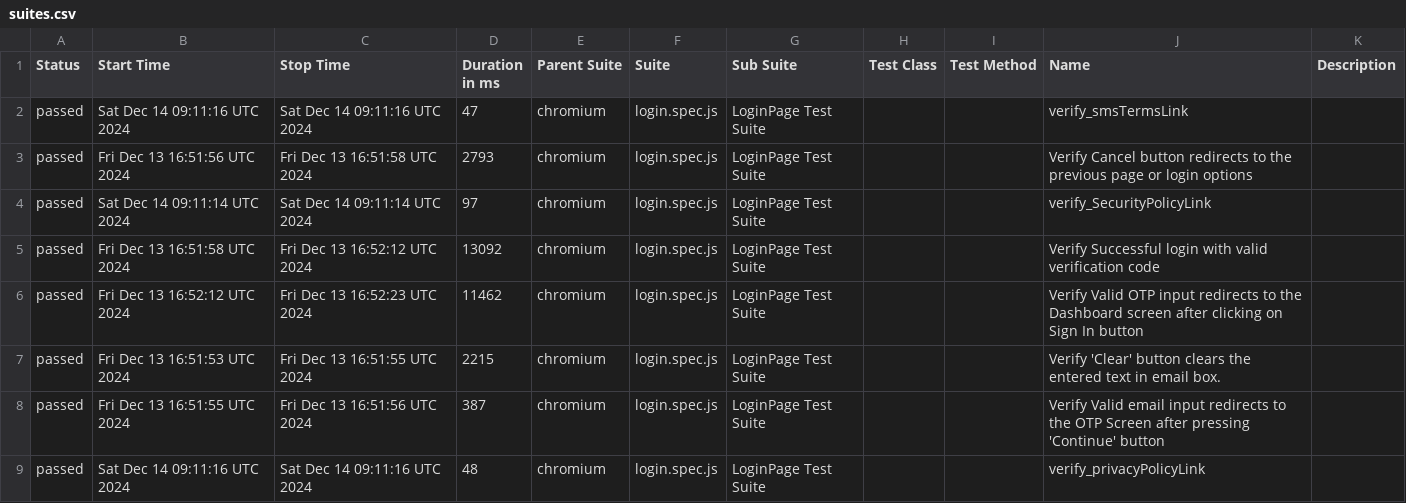
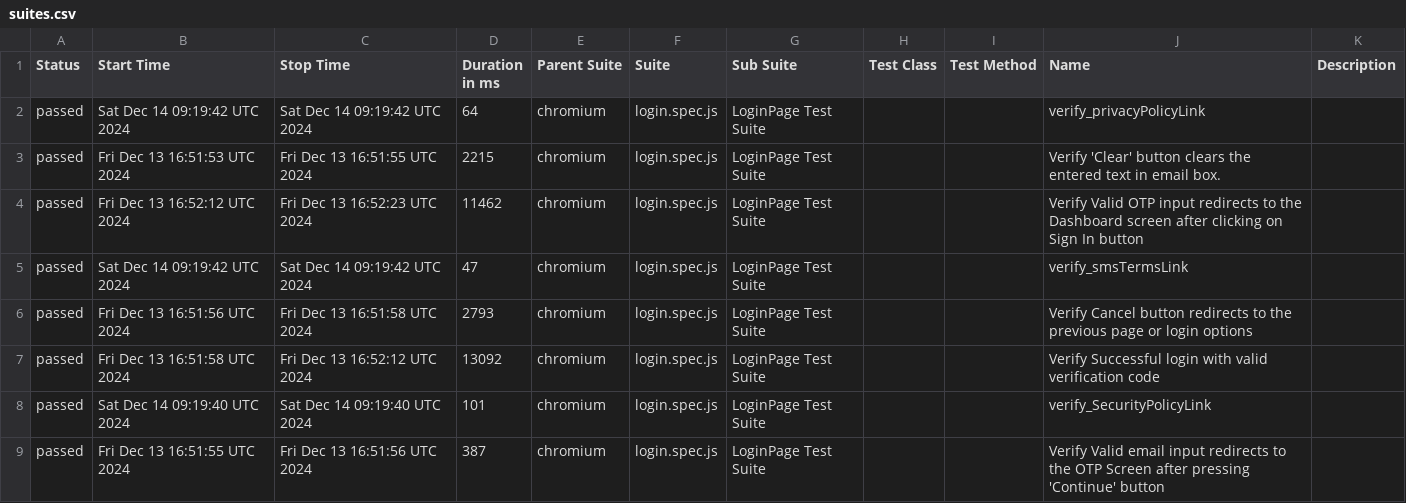
Before and after one commit to Aruna-gowda/WebAutomation_new, a CSV file: data/suites.csv, drawn as a sheet.

```diff
--- a/data/suites.csv
+++ b/data/suites.csv
@@ -1,9 +1,9 @@
 "Status","Start Time","Stop Time","Duration in ms","Parent Suite","Suite","Sub Suite","Test Class","Test Method","Name","Description"
-"passed","Sat Dec 14 09:11:16 UTC 2024","Sat Dec 14 09:11:16 UTC 2024","47","chromium","login.spec.js","LoginPage Test Suite","","","verify_smsTermsLink",""
+"passed","Sat Dec 14 09:19:42 UTC 2024","Sat Dec 14 09:19:42 UTC 2024","64","chromium","login.spec.js","LoginPage Test Suite","","","verify_privacyPolicyLink",""
+"passed","Fri Dec 13 16:51:53 UTC 2024","Fri Dec 13 16:51:55 UTC 2024","2215","chromium","login.spec.js","LoginPage Test Suite","","","Verify 'Clear' button clears the entered text in email box.",""
+"passed","Fri Dec 13 16:52:12 UTC 2024","Fri Dec 13 16:52:23 UTC 2024","11462","chromium","login.spec.js","LoginPage Test Suite","","","Verify Valid OTP input redirects to the Dashboard screen after clicking on Sign In button",""
+"passed","Sat Dec 14 09:19:42 UTC 2024","Sat Dec 14 09:19:42 UTC 2024","47","chromium","login.spec.js","LoginPage Test Suite","","","verify_smsTermsLink",""
 "passed","Fri Dec 13 16:51:56 UTC 2024","Fri Dec 13 16:51:58 UTC 2024","2793","chromium","login.spec.js","LoginPage Test Suite","","","Verify Cancel button redirects to the previous page or login options",""
-"passed","Sat Dec 14 09:11:14 UTC 2024","Sat Dec 14 09:11:14 UTC 2024","97","chromium","login.spec.js","LoginPage Test Suite","","","verify_SecurityPolicyLink",""
 "passed","Fri Dec 13 16:51:58 UTC 2024","Fri Dec 13 16:52:12 UTC 2024","13092","chromium","login.spec.js","LoginPage Test Suite","","","Verify Successful login with valid verification code",""
-"passed","Fri Dec 13 16:52:12 UTC 2024","Fri Dec 13 16:52:23 UTC 2024","11462","chromium","login.spec.js","LoginPage Test Suite","","","Verify Valid OTP input redirects to the Dashboard screen after clicking on Sign In button",""
-"passed","Fri Dec 13 16:51:53 UTC 2024","Fri Dec 13 16:51:55 UTC 2024","2215","chromium","login.spec.js","LoginPage Test Suite","","","Verify 'Clear' button clears the entered text in email box.",""
+"passed","Sat Dec 14 09:19:40 UTC 2024","Sat Dec 14 09:19:40 UTC 2024","101","chromium","login.spec.js","LoginPage Test Suite","","","verify_SecurityPolicyLink",""
 "passed","Fri Dec 13 16:51:55 UTC 2024","Fri Dec 13 16:51:56 UTC 2024","387","chromium","login.spec.js","LoginPage Test Suite","","","Verify Valid email input redirects to the OTP Screen after pressing 'Continue' button",""
-"passed","Sat Dec 14 09:11:16 UTC 2024","Sat Dec 14 09:11:16 UTC 2024","48","chromium","login.spec.js","LoginPage Test Suite","","","verify_privacyPolicyLink",""
```
Also changed, not shown: 56 other files.
